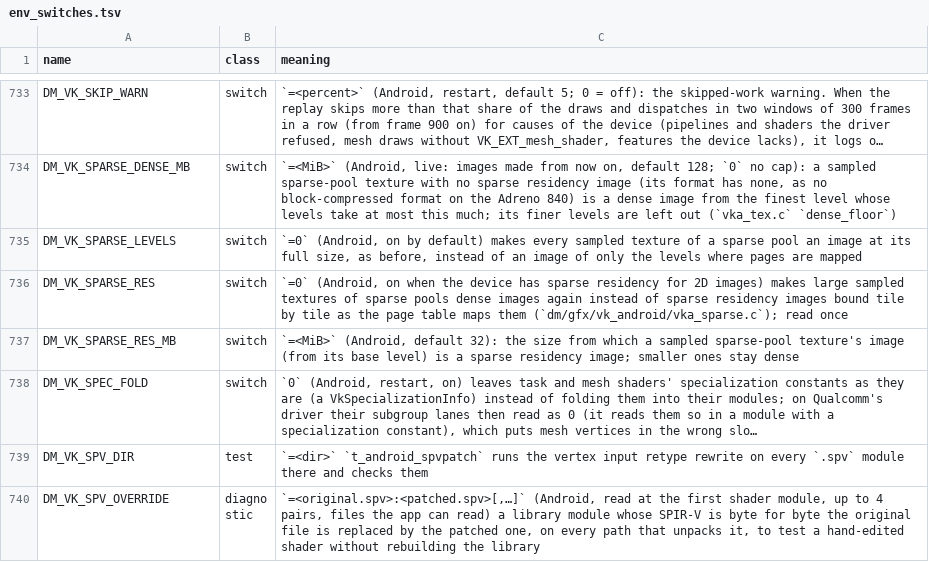
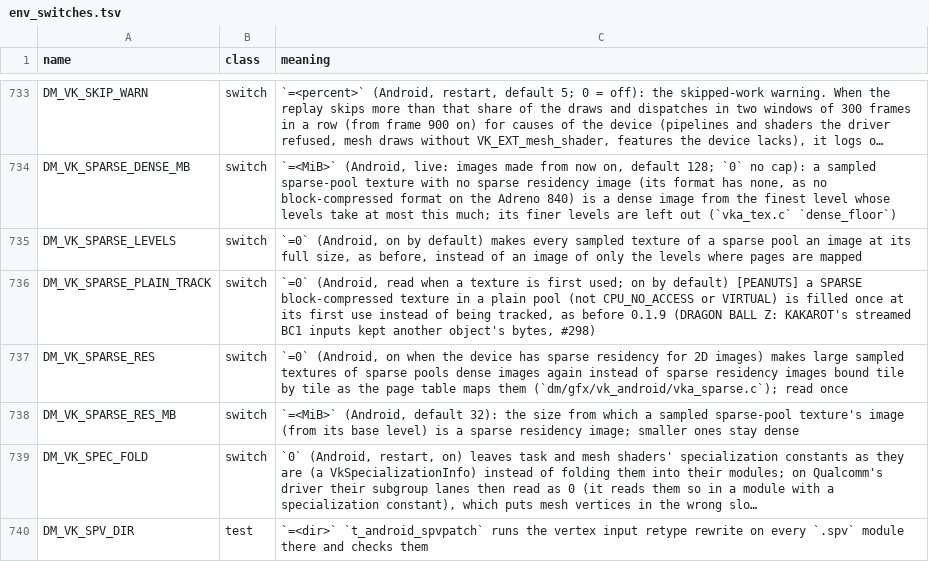
Before and after one commit to Alliance-Sky/peanuts-native, a TSV file: docs/env_switches.tsv, drawn as a sheet; only a part is shown, gaps mark what is left out; the shorter side is filled out with more unchanged rows; long unchanged cells end in ….

Commit message:
Vulkan: DM_VK_SPARSE_PLAIN_TRACK=0 turns off the tracking of SPARSE compressed textures in plain pools (#298 review)
The arm applies to every game with no profile gate; tracking CPU_UNCACHED storage once cost TotK 1.8 million
faults (vka_tex.c, dirty_first). The switch (on by default) brings back the fill-once path if a game pays for it.
The comment now gives the real safety argument: a GPU write sets gpu_owned and ends tracking, gpu_image_over keeps
an image written at the same address on the old path.

```diff
--- a/docs/env_switches.tsv
+++ b/docs/env_switches.tsv
@@ -735,2 +735,3 @@ DM_VK_SPARSE_DENSE_MB	switch	`=<MiB>` (Android, live: images made from now on, d
 DM_VK_SPARSE_LEVELS	switch	`=0` (Android, on by default) makes every sampled texture of a sparse pool an image at its full size, as before, instead of an image of only the levels where pages are mapped
+DM_VK_SPARSE_PLAIN_TRACK	switch	`=0` (Android, read when a texture is first used; on by default) [PEANUTS] a SPARSE block-compressed texture in a plain pool (not CPU_NO_ACCESS or VIRTUAL) is filled once at its first use instead of being tracked, as before 0.1.9 (DRAGON BALL Z: KAKAROT's streamed BC1 inputs kept another object's bytes, #298)
 DM_VK_SPARSE_RES	switch	`=0` (Android, on when the device has sparse residency for 2D images) makes large sampled textures of sparse pools dense images again instead of sparse residency images bound tile by tile as the page table maps them (`dm/gfx/vk_android/vka_sparse.c`); read once
```
Also changed, not shown: docs/advanced_settings.tsv, 1 other file.
